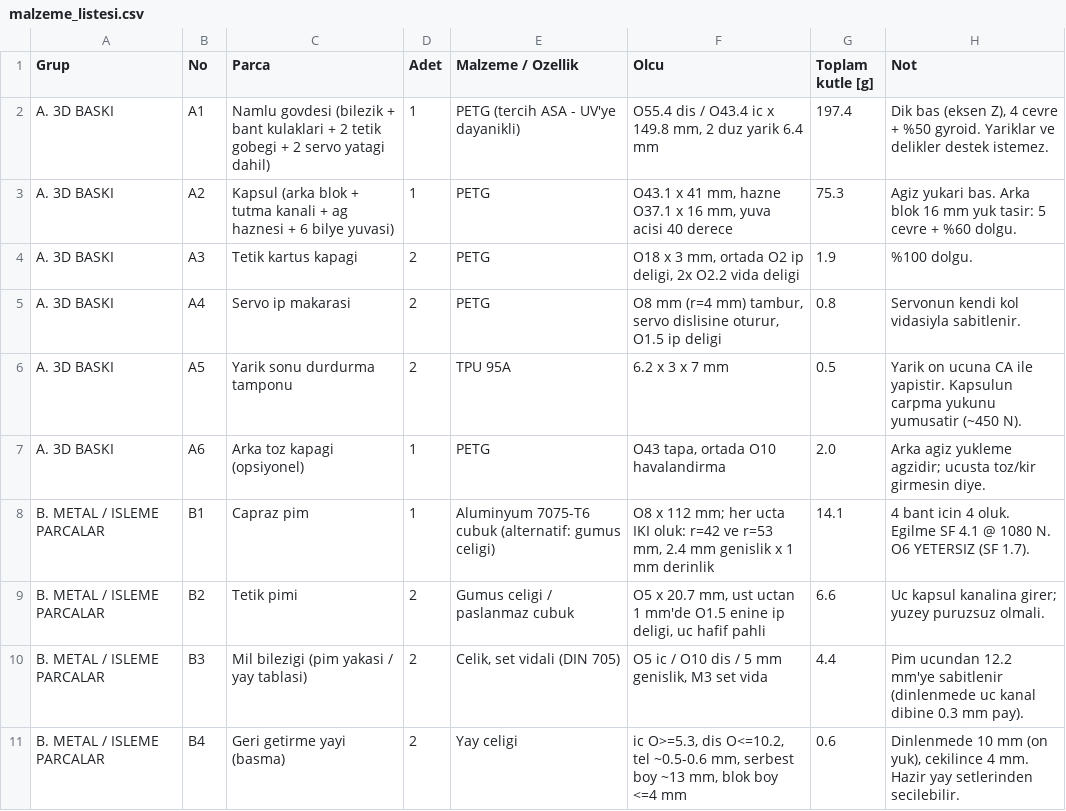
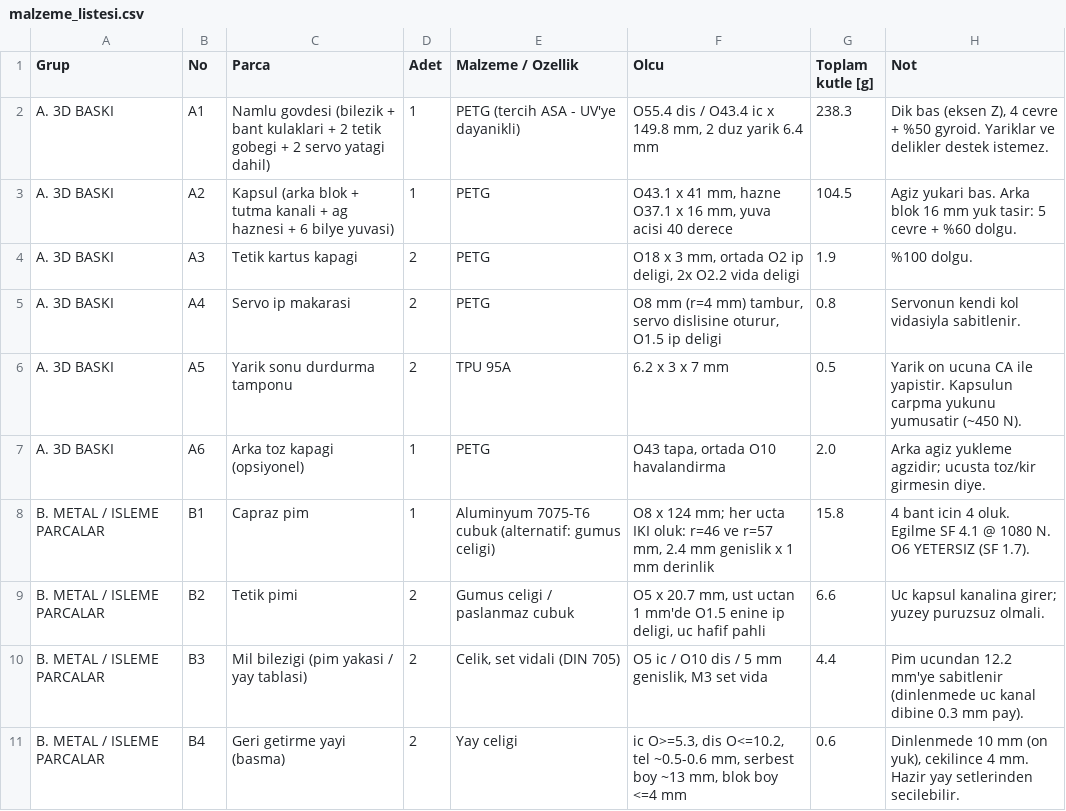
Before and after one commit to kayranecatikara/ag_firlatma, a CSV file: malzeme_listesi.csv, drawn as a sheet; only a part is shown.

```diff
--- a/malzeme_listesi.csv
+++ b/malzeme_listesi.csv
@@ -1,4 +1,4 @@
 Grup,No,Parca,Adet,Malzeme / Ozellik,Olcu,Toplam kutle [g],Not
-A. 3D BASKI,A1,Namlu govdesi (bilezik + bant kulaklari + 2 tetik gobegi + 2 servo yatagi dahil),1,PETG (tercih ASA - UV'ye dayanikli),"O55.4 dis / O43.4 ic x 149.8 mm, 2 duz yarik 6.4 mm",197.4,"Dik bas (eksen Z), 4 cevre + %50 gyroid. Yariklar ve delikler destek istemez."
-A. 3D BASKI,A2,Kapsul (arka blok + tutma kanali + ag haznesi + 6 bilye yuvasi),1,PETG,"O43.1 x 41 mm, hazne O37.1 x 16 mm, yuva acisi 40 derece",75.3,Agiz yukari bas. Arka blok 16 mm yuk tasir: 5 cevre + %60 dolgu.
+A. 3D BASKI,A1,Namlu govdesi (bilezik + bant kulaklari + 2 tetik gobegi + 2 servo yatagi dahil),1,PETG (tercih ASA - UV'ye dayanikli),"O55.4 dis / O43.4 ic x 149.8 mm, 2 duz yarik 6.4 mm",238.3,"Dik bas (eksen Z), 4 cevre + %50 gyroid. Yariklar ve delikler destek istemez."
+A. 3D BASKI,A2,Kapsul (arka blok + tutma kanali + ag haznesi + 6 bilye yuvasi),1,PETG,"O43.1 x 41 mm, hazne O37.1 x 16 mm, yuva acisi 40 derece",104.5,Agiz yukari bas. Arka blok 16 mm yuk tasir: 5 cevre + %60 dolgu.
 A. 3D BASKI,A3,Tetik kartus kapagi,2,PETG,"O18 x 3 mm, ortada O2 ip deligi, 2x O2.2 vida deligi",1.9,%100 dolgu.
@@ -7,3 +7,3 @@ A. 3D BASKI,A5,Yarik sonu durdurma tamponu,2,TPU 95A,6.2 x 3 x 7 mm,0.5,Yarik on
 A. 3D BASKI,A6,Arka toz kapagi (opsiyonel),1,PETG,"O43 tapa, ortada O10 havalandirma",2.0,Arka agiz yukleme agzidir; ucusta toz/kir girmesin diye.
-B. METAL / ISLEME PARCALAR,B1,Capraz pim,1,Aluminyum 7075-T6 cubuk (alternatif: gumus celigi),"O8 x 112 mm; her ucta IKI oluk: r=42 ve r=53 mm, 2.4 mm genislik x 1 mm derinlik",14.1,4 bant icin 4 oluk. Egilme SF 4.1 @ 1080 N. O6 YETERSIZ (SF 1.7).
+B. METAL / ISLEME PARCALAR,B1,Capraz pim,1,Aluminyum 7075-T6 cubuk (alternatif: gumus celigi),"O8 x 124 mm; her ucta IKI oluk: r=46 ve r=57 mm, 2.4 mm genislik x 1 mm derinlik",15.8,4 bant icin 4 oluk. Egilme SF 4.1 @ 1080 N. O6 YETERSIZ (SF 1.7).
 B. METAL / ISLEME PARCALAR,B2,Tetik pimi,2,Gumus celigi / paslanmaz cubuk,"O5 x 20.7 mm, ust uctan 1 mm'de O1.5 enine ip deligi, uc hafif pahli",6.6,Uc kapsul kanalina girer; yuzey puruzsuz olmali.
```
Also changed, not shown: 49 other files.
